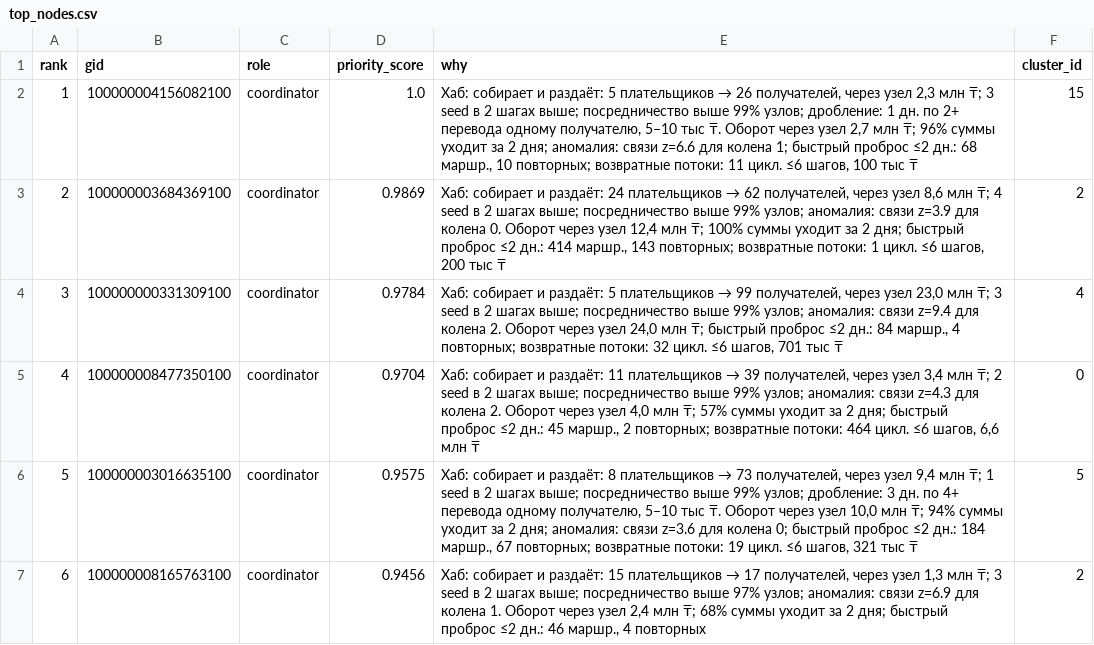
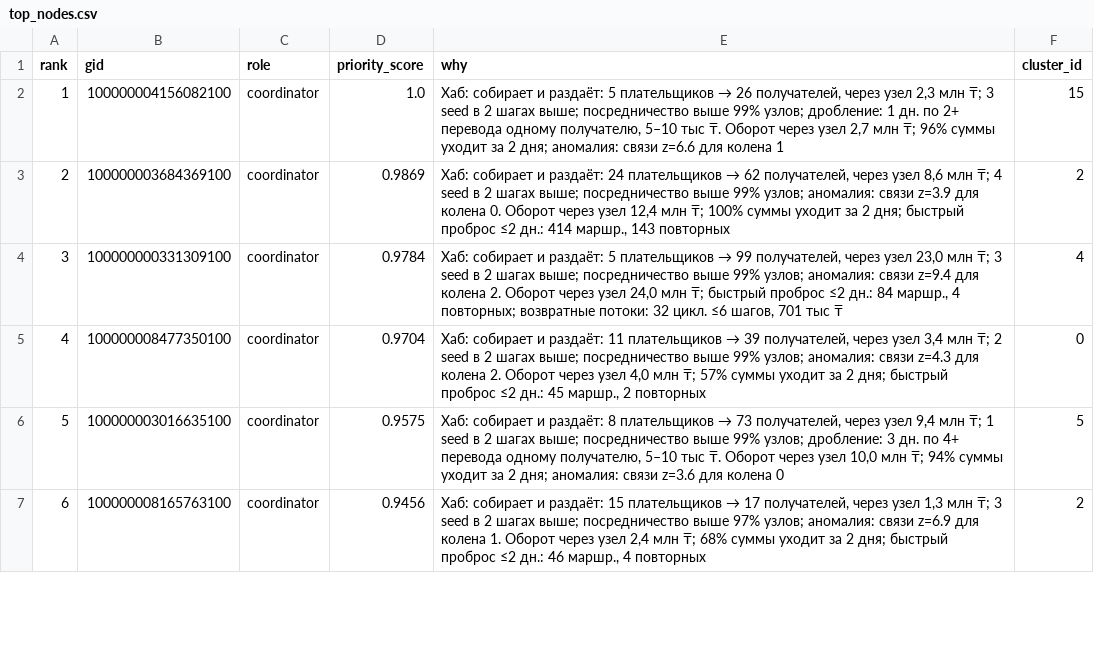
Before and after one commit to BAITC-Hacks/hack-15548459-hackathon-barni, a CSV file: outputs/top_nodes.csv, drawn as a sheet; only a part is shown; the diff covers the shown part only.

```diff
--- a/outputs/top_nodes.csv
+++ b/outputs/top_nodes.csv
@@ -1,7 +1,7 @@
 rank,gid,role,priority_score,why,cluster_id
-1,100000004156082100,coordinator,1.0,"Хаб: собирает и раздаёт: 5 плательщиков → 26 получателей, через узел 2,3 млн ₸; 3 seed в 2 шагах выше; посредничество выше 99% узлов; дробление: 1 дн. по 2+ перевода одному получателю, 5–10 тыс ₸. Оборот через узел 2,7 млн ₸; 96% суммы уходит за 2 дня; аномалия: связи z=6.6 для колена 1; быстрый проброс ≤2 дн.: 68 маршр., 10 повторных; возвратные потоки: 11 цикл. ≤6 шагов, 100 тыс ₸",15
-2,100000003684369100,coordinator,0.9869,"Хаб: собирает и раздаёт: 24 плательщиков → 62 получателей, через узел 8,6 млн ₸; 4 seed в 2 шагах выше; посредничество выше 99% узлов; аномалия: связи z=3.9 для колена 0. Оборот через узел 12,4 млн ₸; 100% суммы уходит за 2 дня; быстрый проброс ≤2 дн.: 414 маршр., 143 повторных; возвратные потоки: 1 цикл. ≤6 шагов, 200 тыс ₸",2
+1,100000004156082100,coordinator,1.0,"Хаб: собирает и раздаёт: 5 плательщиков → 26 получателей, через узел 2,3 млн ₸; 3 seed в 2 шагах выше; посредничество выше 99% узлов; дробление: 1 дн. по 2+ перевода одному получателю, 5–10 тыс ₸. Оборот через узел 2,7 млн ₸; 96% суммы уходит за 2 дня; аномалия: связи z=6.6 для колена 1",15
+2,100000003684369100,coordinator,0.9869,"Хаб: собирает и раздаёт: 24 плательщиков → 62 получателей, через узел 8,6 млн ₸; 4 seed в 2 шагах выше; посредничество выше 99% узлов; аномалия: связи z=3.9 для колена 0. Оборот через узел 12,4 млн ₸; 100% суммы уходит за 2 дня; быстрый проброс ≤2 дн.: 414 маршр., 143 повторных",2
 3,100000000331309100,coordinator,0.9784,"Хаб: собирает и раздаёт: 5 плательщиков → 99 получателей, через узел 23,0 млн ₸; 3 seed в 2 шагах выше; посредничество выше 99% узлов; аномалия: связи z=9.4 для колена 2. Оборот через узел 24,0 млн ₸; быстрый проброс ≤2 дн.: 84 маршр., 4 повторных; возвратные потоки: 32 цикл. ≤6 шагов, 701 тыс ₸",4
-4,100000008477350100,coordinator,0.9704,"Хаб: собирает и раздаёт: 11 плательщиков → 39 получателей, через узел 3,4 млн ₸; 2 seed в 2 шагах выше; посредничество выше 99% узлов; аномалия: связи z=4.3 для колена 2. Оборот через узел 4,0 млн ₸; 57% суммы уходит за 2 дня; быстрый проброс ≤2 дн.: 45 маршр., 2 повторных; возвратные потоки: 464 цикл. ≤6 шагов, 6,6 млн ₸",0
-5,100000003016635100,coordinator,0.9575,"Хаб: собирает и раздаёт: 8 плательщиков → 73 получателей, через узел 9,4 млн ₸; 1 seed в 2 шагах выше; посредничество выше 99% узлов; дробление: 3 дн. по 4+ перевода одному получателю, 5–10 тыс ₸. Оборот через узел 10,0 млн ₸; 94% суммы уходит за 2 дня; аномалия: связи z=3.6 для колена 0; быстрый проброс ≤2 дн.: 184 маршр., 67 повторных; возвратные потоки: 19 цикл. ≤6 шагов, 321 тыс ₸",5
+4,100000008477350100,coordinator,0.9704,"Хаб: собирает и раздаёт: 11 плательщиков → 39 получателей, через узел 3,4 млн ₸; 2 seed в 2 шагах выше; посредничество выше 99% узлов; аномалия: связи z=4.3 для колена 2. Оборот через узел 4,0 млн ₸; 57% суммы уходит за 2 дня; быстрый проброс ≤2 дн.: 45 маршр., 2 повторных",0
+5,100000003016635100,coordinator,0.9575,"Хаб: собирает и раздаёт: 8 плательщиков → 73 получателей, через узел 9,4 млн ₸; 1 seed в 2 шагах выше; посредничество выше 99% узлов; дробление: 3 дн. по 4+ перевода одному получателю, 5–10 тыс ₸. Оборот через узел 10,0 млн ₸; 94% суммы уходит за 2 дня; аномалия: связи z=3.6 для колена 0",5
 6,100000008165763100,coordinator,0.9456,"Хаб: собирает и раздаёт: 15 плательщиков → 17 получателей, через узел 1,3 млн ₸; 3 seed в 2 шагах выше; посредничество выше 97% узлов; аномалия: связи z=6.9 для колена 1. Оборот через узел 2,4 млн ₸; 68% суммы уходит за 2 дня; быстрый проброс ≤2 дн.: 46 маршр., 4 повторных",2
```
Also changed, not shown: 8 edited cells elsewhere in this file, 3 other files.
